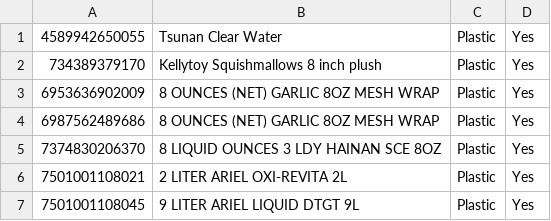
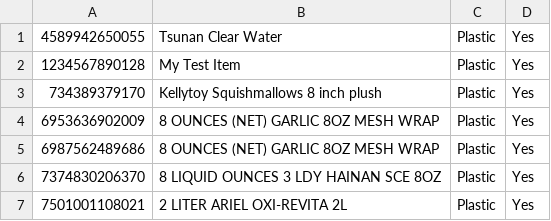
Before and after one commit to srm325/Shark, a CSV file: app/src/main/res/raw/barcodedata.csv, drawn as a sheet; only a part is shown; the shorter side is filled out with more unchanged rows.

```diff
--- a/app/src/main/res/raw/barcodedata.csv
+++ b/app/src/main/res/raw/barcodedata.csv
@@ -1,2 +1,3 @@
 4589942650055,Tsunan Clear Water,Plastic,Yes
+1234567890128,My Test Item,Plastic,Yes
 734389379170,Kellytoy Squishmallows 8 inch plush,Plastic,Yes
```
Also changed, not shown: 1 other file.
